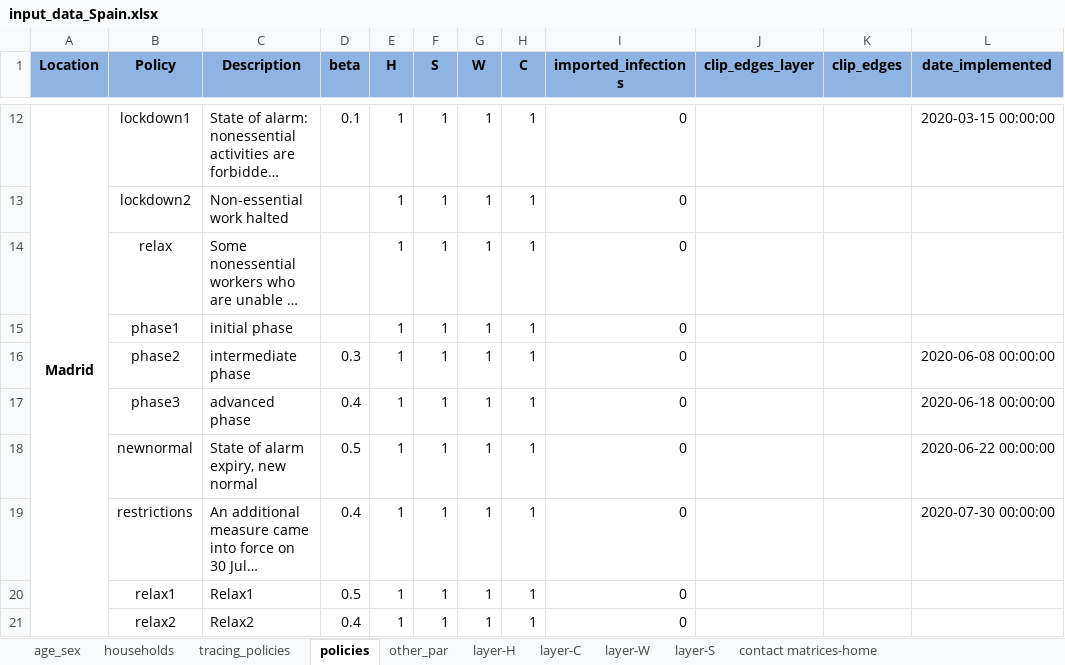
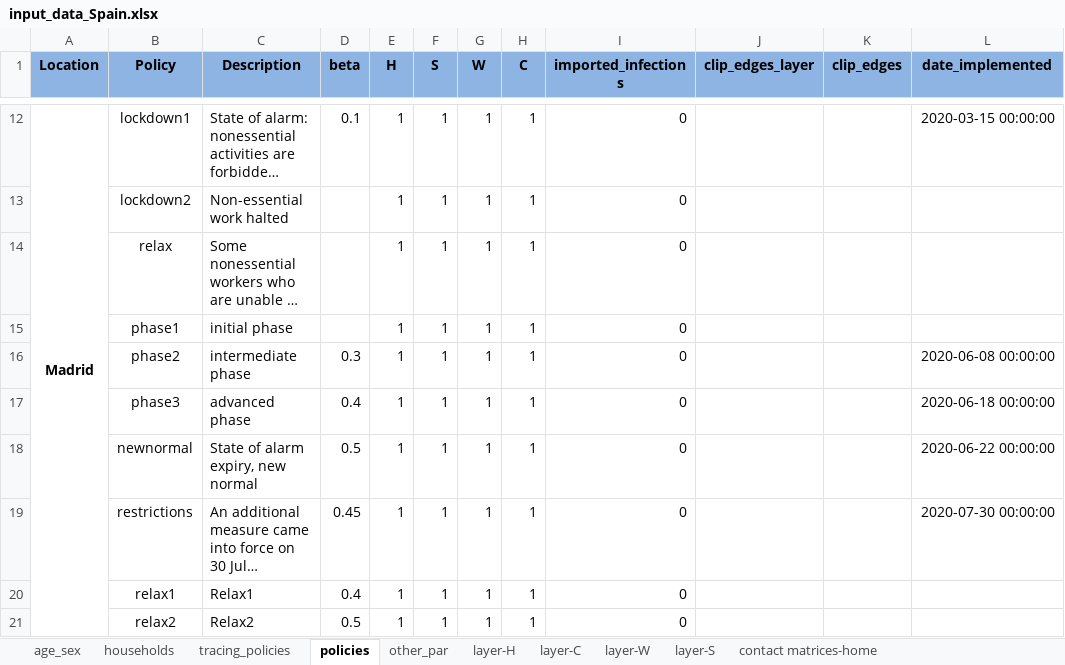
Before and after one commit to brain-modelling-group/covasim-qld-model, an Excel workbook: data/input_data_Spain.xlsx, sheet policies, drawn as a sheet; only a part is shown, gaps mark what is left out; long unchanged cells end in …; values as stored, in another font and other column widths than the file's, no borders; the diff names each change by its address in the sheet, - before the commit and + after, or states it on an @@ line.

```diff
--- a/data/input_data_Spain.xlsx (sheet policies)
+++ b/data/input_data_Spain.xlsx (sheet policies)
-D19 (beta): 0.4
+D19 (beta): 0.45
-D20 (beta): 0.5
+D20 (beta): 0.4
-D21 (beta): 0.4
+D21 (beta): 0.5
```
Also changed, not shown: 9 other files.
